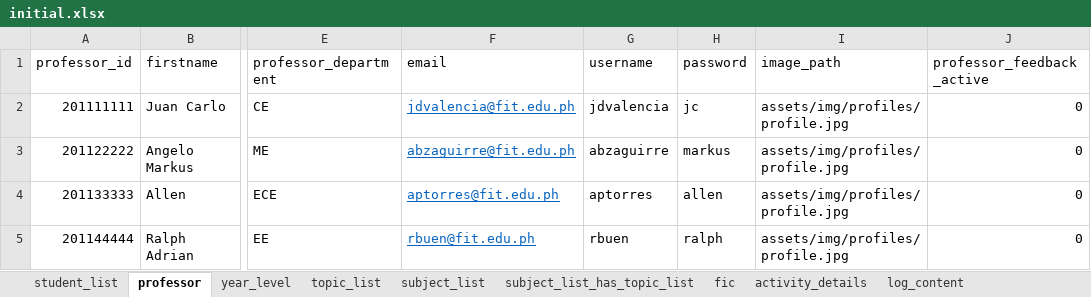
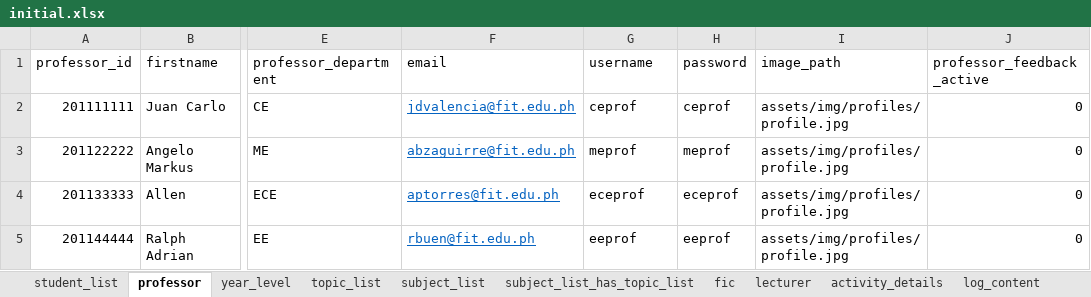
Before and after one commit to aeganaden/E-Rev-Learning-And-Information-Management-System, an Excel workbook: excel/initial.xlsx, sheet professor, drawn as a sheet; only a part is shown, gaps mark what is left out; values as stored, in another font and other column widths than the file's, no borders; the diff names each change by its address in the sheet, - before the commit and + after, or states it on an @@ line.

```diff
--- a/excel/initial.xlsx (sheet professor)
+++ b/excel/initial.xlsx (sheet professor)
+sheet tab: lecturer
-G2 (username): jdvalencia
+G2 (username): ceprof
-H2 (password): jc
+H2 (password): ceprof
-G3 (username): abzaguirre
+G3 (username): meprof
-H3 (password): markus
+H3 (password): meprof
-G4 (username): aptorres
+G4 (username): eceprof
-H4 (password): allen
+H4 (password): eceprof
-G5 (username): rbuen
+G5 (username): eeprof
-H5 (password): ralph
+H5 (password): eeprof
```
Also changed, not shown: sheet student_list, sheet fic, sheet subject_list, excel/overall.xlsx, 13 other files.
